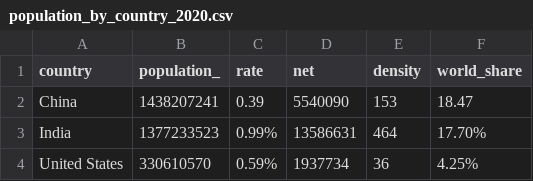
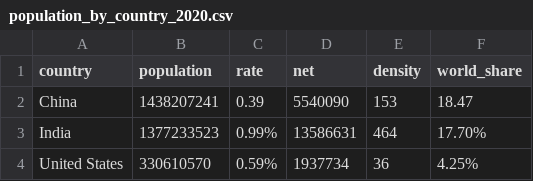
Before and after one commit to farwabraza/homework9, a CSV file: data/population_by_country_2020.csv, drawn as a sheet; only a part is shown.

Commit message:
Update population_by_country_2020.csv

```diff
--- a/data/population_by_country_2020.csv
+++ b/data/population_by_country_2020.csv
@@ -1,2 +1,2 @@
-country,population_,rate,net,density,world_share
+country,population,rate,net,density,world_share
 China,1438207241,0.39,5540090,153,18.47
```
